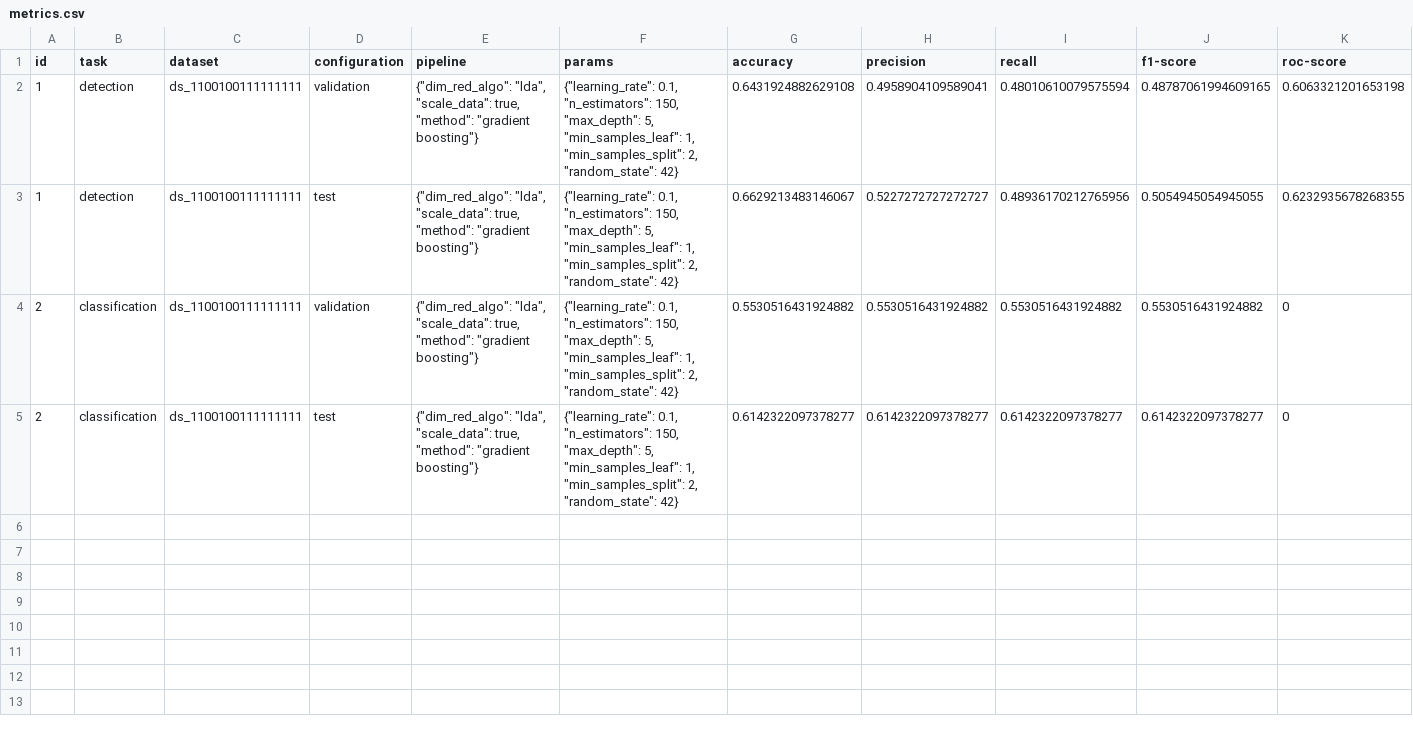
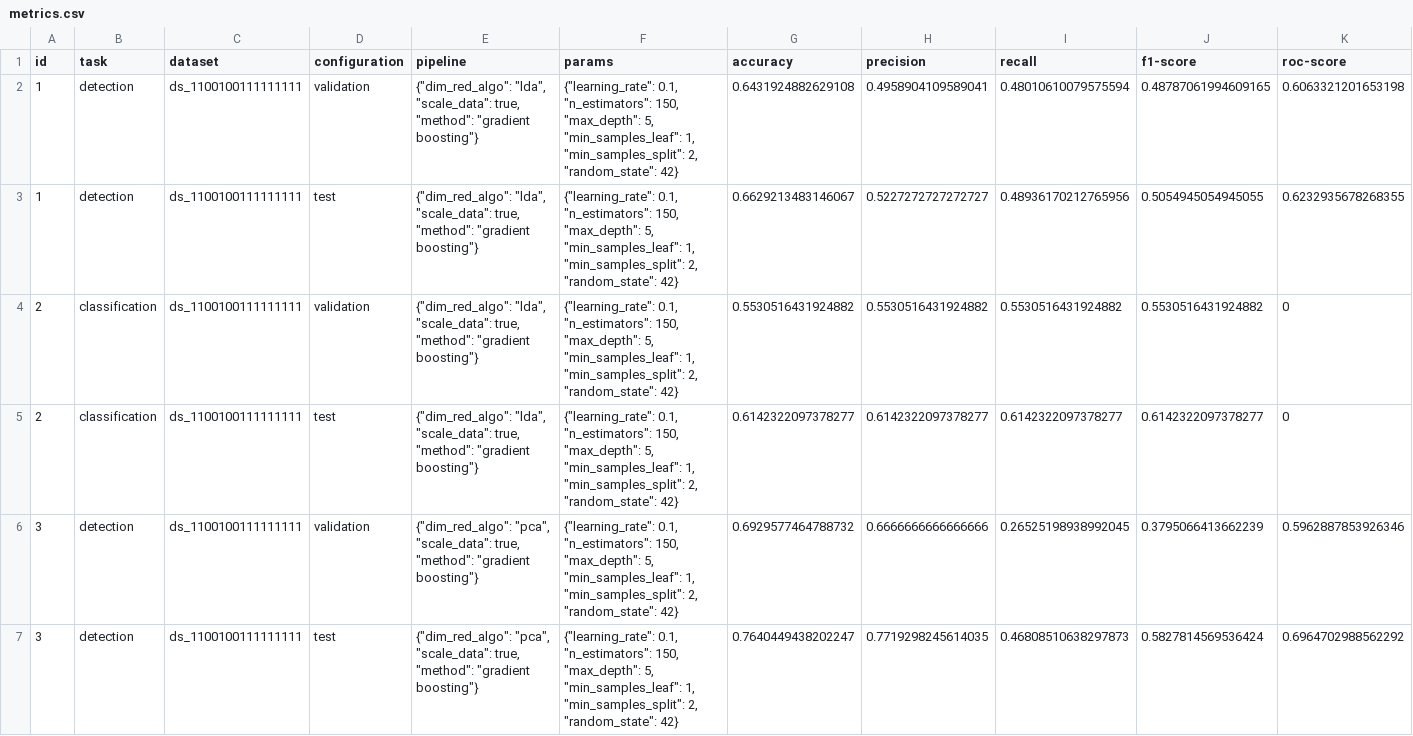
Before and after one commit to argrecsys/arg-classifier, a CSV file: results/metrics.csv, drawn as a sheet; only a part is shown; rows hold the shown columns only; the diff covers the shown part only; the diff names each change by its address in the sheet, - before the commit and + after, or states it on an @@ line.

Commit message:
Update Results
PCA results have been added.

```diff
--- a/results/metrics.csv
+++ b/results/metrics.csv
+row 6: 3 | detection | ds_1100100111111111 | validation | {"dim_red_algo": "pca", "scale_data": true, "method": "gradient boosting"} | {"learning_rate": 0.1, "n_estimators": 150, "max_depth": 5, "min_samples_leaf": 1, "min_samples_split": 2, "random_state": 42} | 0.6929577464788732 | 0.6666666666666666 | 0.26525198938992045 | 0.3795066413662239 | 0.5962887853926346
+row 7: 3 | detection | ds_1100100111111111 | test | {"dim_red_algo": "pca", "scale_data": true, "method": "gradient boosting"} | {"learning_rate": 0.1, "n_estimators": 150, "max_depth": 5, "min_samples_leaf": 1, "min_samples_split": 2, "random_state": 42} | 0.7640449438202247 | 0.7719298245614035 | 0.46808510638297873 | 0.5827814569536424 | 0.6964702988562292
```
Also changed, not shown: 2 added rows elsewhere in this file, 2 other files.
